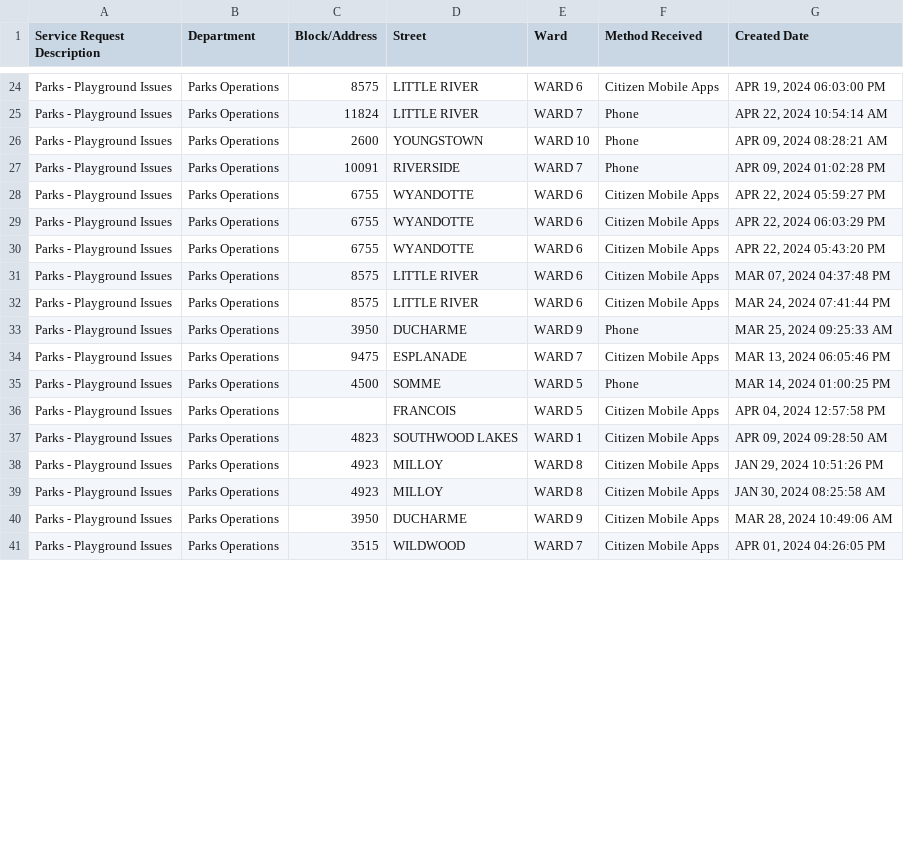
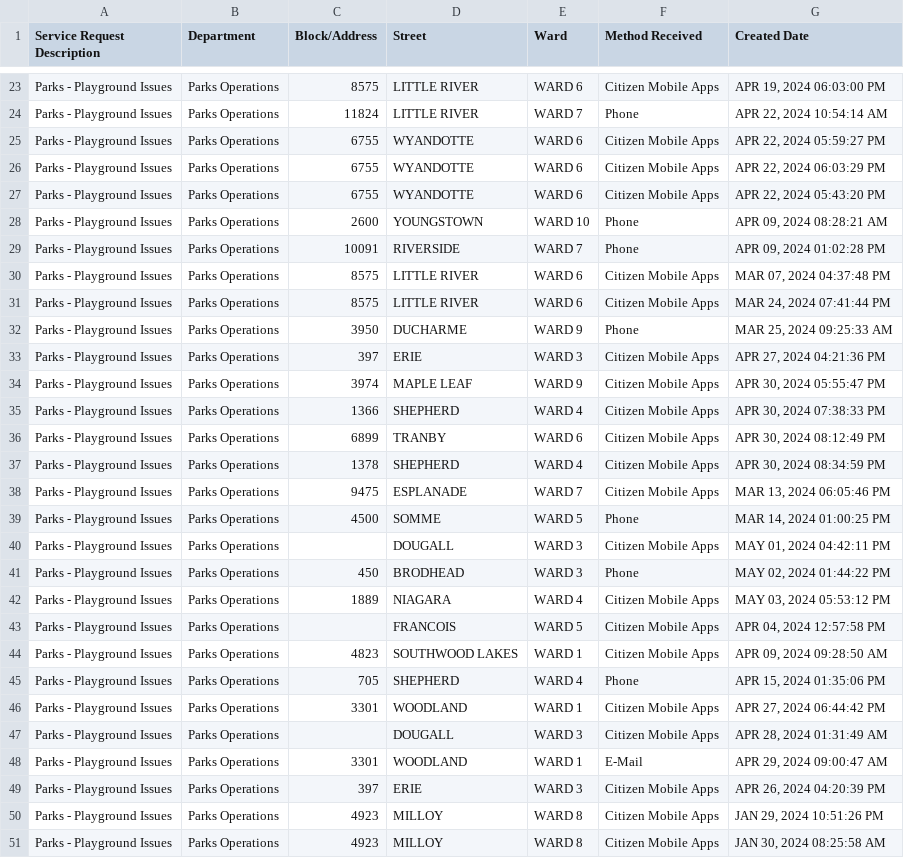
Before and after one commit to dntiontk/windsor-opendata, a CSV file: raw/parks-and-trails/Parks_Playground_Issues_YTD.csv, drawn as a sheet; only a part is shown, gaps mark what is left out; the shorter side is filled out with more unchanged rows; the diff covers the shown part only.

```diff
--- a/raw/parks-and-trails/Parks_Playground_Issues_YTD.csv
+++ b/raw/parks-and-trails/Parks_Playground_Issues_YTD.csv
@@ -25,4 +24,2 @@
 "Parks - Playground Issues","Parks Operations","11824","LITTLE RIVER","WARD 7","Phone","APR 22, 2024 10:54:14 AM"
-"Parks - Playground Issues","Parks Operations","2600","YOUNGSTOWN","WARD 10","Phone","APR 09, 2024 08:28:21 AM"
-"Parks - Playground Issues","Parks Operations","10091","RIVERSIDE","WARD 7","Phone","APR 09, 2024 01:02:28 PM"
 "Parks - Playground Issues","Parks Operations","6755","WYANDOTTE","WARD 6","Citizen Mobile Apps","APR 22, 2024 05:59:27 PM"
@@ -30,2 +27,4 @@
 "Parks - Playground Issues","Parks Operations","6755","WYANDOTTE","WARD 6","Citizen Mobile Apps","APR 22, 2024 05:43:20 PM"
+"Parks - Playground Issues","Parks Operations","2600","YOUNGSTOWN","WARD 10","Phone","APR 09, 2024 08:28:21 AM"
+"Parks - Playground Issues","Parks Operations","10091","RIVERSIDE","WARD 7","Phone","APR 09, 2024 01:02:28 PM"
 "Parks - Playground Issues","Parks Operations","8575","LITTLE RIVER","WARD 6","Citizen Mobile Apps","MAR 07, 2024 04:37:48 PM"
@@ -33,6 +32,19 @@
 "Parks - Playground Issues","Parks Operations","3950","DUCHARME","WARD 9","Phone","MAR 25, 2024 09:25:33 AM"
+"Parks - Playground Issues","Parks Operations","397","ERIE","WARD 3","Citizen Mobile Apps","APR 27, 2024 04:21:36 PM"
+"Parks - Playground Issues","Parks Operations","3974","MAPLE LEAF","WARD 9","Citizen Mobile Apps","APR 30, 2024 05:55:47 PM"
+"Parks - Playground Issues","Parks Operations","1366","SHEPHERD","WARD 4","Citizen Mobile Apps","APR 30, 2024 07:38:33 PM"
+"Parks - Playground Issues","Parks Operations","6899","TRANBY","WARD 6","Citizen Mobile Apps","APR 30, 2024 08:12:49 PM"
+"Parks - Playground Issues","Parks Operations","1378","SHEPHERD","WARD 4","Citizen Mobile Apps","APR 30, 2024 08:34:59 PM"
 "Parks - Playground Issues","Parks Operations","9475","ESPLANADE","WARD 7","Citizen Mobile Apps","MAR 13, 2024 06:05:46 PM"
 "Parks - Playground Issues","Parks Operations","4500","SOMME","WARD 5","Phone","MAR 14, 2024 01:00:25 PM"
+"Parks - Playground Issues","Parks Operations"," ","DOUGALL","WARD 3","Citizen Mobile Apps","MAY 01, 2024 04:42:11 PM"
+"Parks - Playground Issues","Parks Operations","450","BRODHEAD","WARD 3","Phone","MAY 02, 2024 01:44:22 PM"
+"Parks - Playground Issues","Parks Operations","1889","NIAGARA","WARD 4","Citizen Mobile Apps","MAY 03, 2024 05:53:12 PM"
 "Parks - Playground Issues","Parks Operations"," ","FRANCOIS","WARD 5","Citizen Mobile Apps","APR 04, 2024 12:57:58 PM"
 "Parks - Playground Issues","Parks Operations","4823","SOUTHWOOD LAKES","WARD 1","Citizen Mobile Apps","APR 09, 2024 09:28:50 AM"
+"Parks - Playground Issues","Parks Operations","705","SHEPHERD","WARD 4","Phone","APR 15, 2024 01:35:06 PM"
+"Parks - Playground Issues","Parks Operations","3301","WOODLAND","WARD 1","Citizen Mobile Apps","APR 27, 2024 06:44:42 PM"
+"Parks - Playground Issues","Parks Operations"," ","DOUGALL","WARD 3","Citizen Mobile Apps","APR 28, 2024 01:31:49 AM"
+"Parks - Playground Issues","Parks Operations","3301","WOODLAND","WARD 1","E-Mail","APR 29, 2024 09:00:47 AM"
+"Parks - Playground Issues","Parks Operations","397","ERIE","WARD 3","Citizen Mobile Apps","APR 26, 2024 04:20:39 PM"
 "Parks - Playground Issues","Parks Operations","4923","MILLOY","WARD 8","Citizen Mobile Apps","JAN 29, 2024 10:51:26 PM"
```
Also changed, not shown: 7 added rows and 8 edited cells elsewhere in this file, raw/alley-repair-flooding/Alley_Repair_Flooding_YTD.csv, raw/fence-hedge-concerns/Fence_Hedge_Concerns_YTD.csv, 1 other file.
